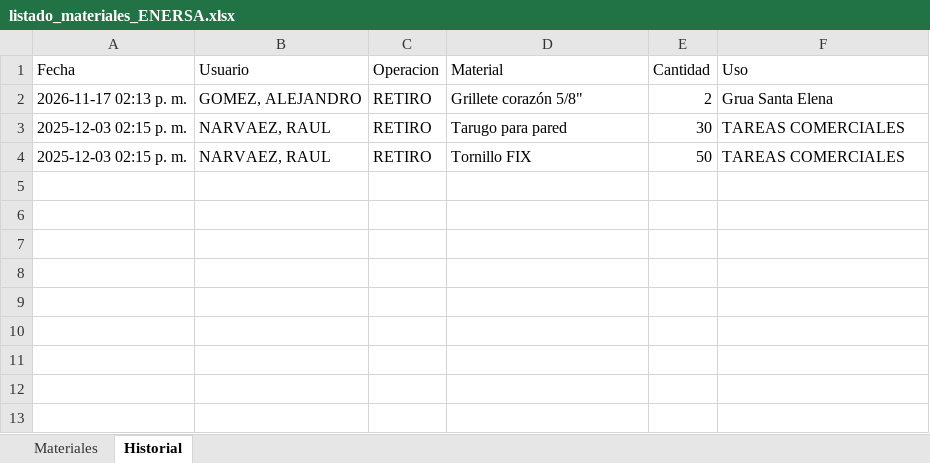
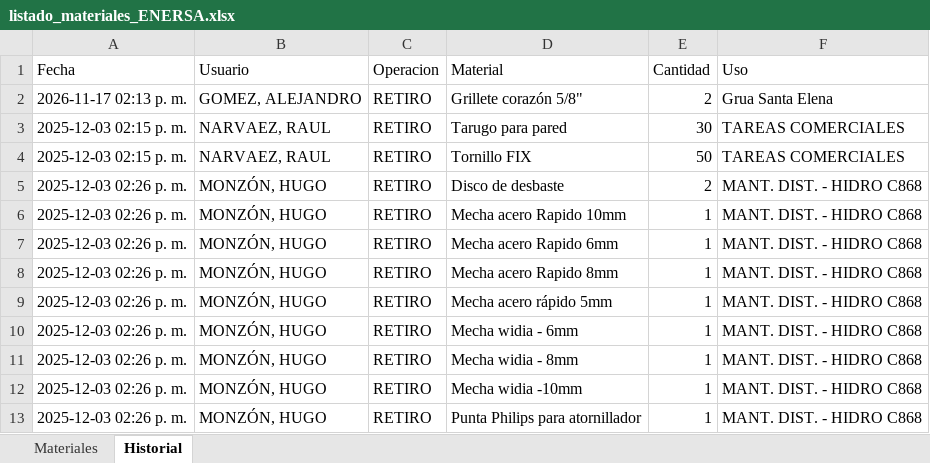
Before and after one commit to LEAVERA77/MaterialesNoMatriculados, an Excel workbook: listado_materiales_ENERSA.xlsx, sheet Historial, drawn as a sheet; values as stored, in another font and other column widths than the file's, no borders; the diff names each change by its address in the sheet, - before the commit and + after, or states it on an @@ line.

```diff
--- a/listado_materiales_ENERSA.xlsx (sheet Historial)
+++ b/listado_materiales_ENERSA.xlsx (sheet Historial)
+row 5: 2025-12-03 02:26 p. m. | MONZÓN, HUGO | RETIRO | Disco de desbaste | 2 | MANT. DIST. - HIDRO C868
+row 6: 2025-12-03 02:26 p. m. | MONZÓN, HUGO | RETIRO | Mecha acero Rapido 10mm | 1 | MANT. DIST. - HIDRO C868
+row 7: 2025-12-03 02:26 p. m. | MONZÓN, HUGO | RETIRO | Mecha acero Rapido 6mm | 1 | MANT. DIST. - HIDRO C868
+row 8: 2025-12-03 02:26 p. m. | MONZÓN, HUGO | RETIRO | Mecha acero Rapido 8mm | 1 | MANT. DIST. - HIDRO C868
+row 9: 2025-12-03 02:26 p. m. | MONZÓN, HUGO | RETIRO | Mecha acero rápido 5mm | 1 | MANT. DIST. - HIDRO C868
+row 10: 2025-12-03 02:26 p. m. | MONZÓN, HUGO | RETIRO | Mecha widia - 6mm | 1 | MANT. DIST. - HIDRO C868
+row 11: 2025-12-03 02:26 p. m. | MONZÓN, HUGO | RETIRO | Mecha widia - 8mm | 1 | MANT. DIST. - HIDRO C868
+row 12: 2025-12-03 02:26 p. m. | MONZÓN, HUGO | RETIRO | Mecha widia -10mm | 1 | MANT. DIST. - HIDRO C868
+row 13: 2025-12-03 02:26 p. m. | MONZÓN, HUGO | RETIRO | Punta Philips para atornillador | 1 | MANT. DIST. - HIDRO C868
```
Also changed, not shown: sheet Materiales.
